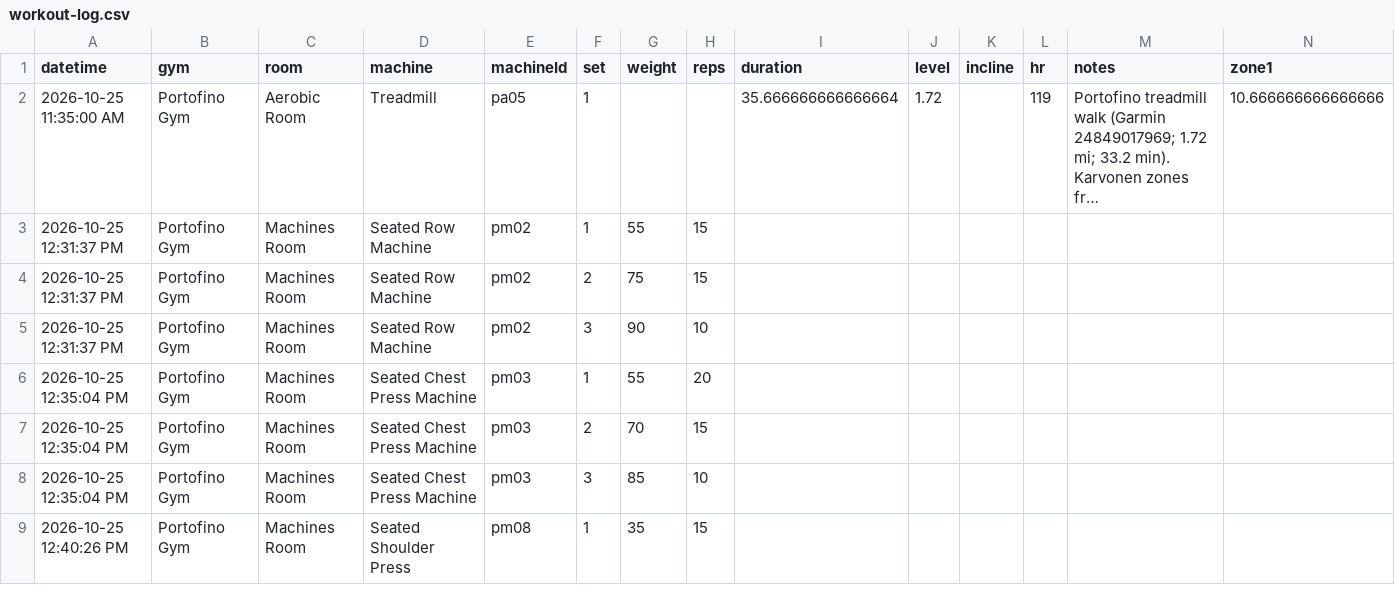
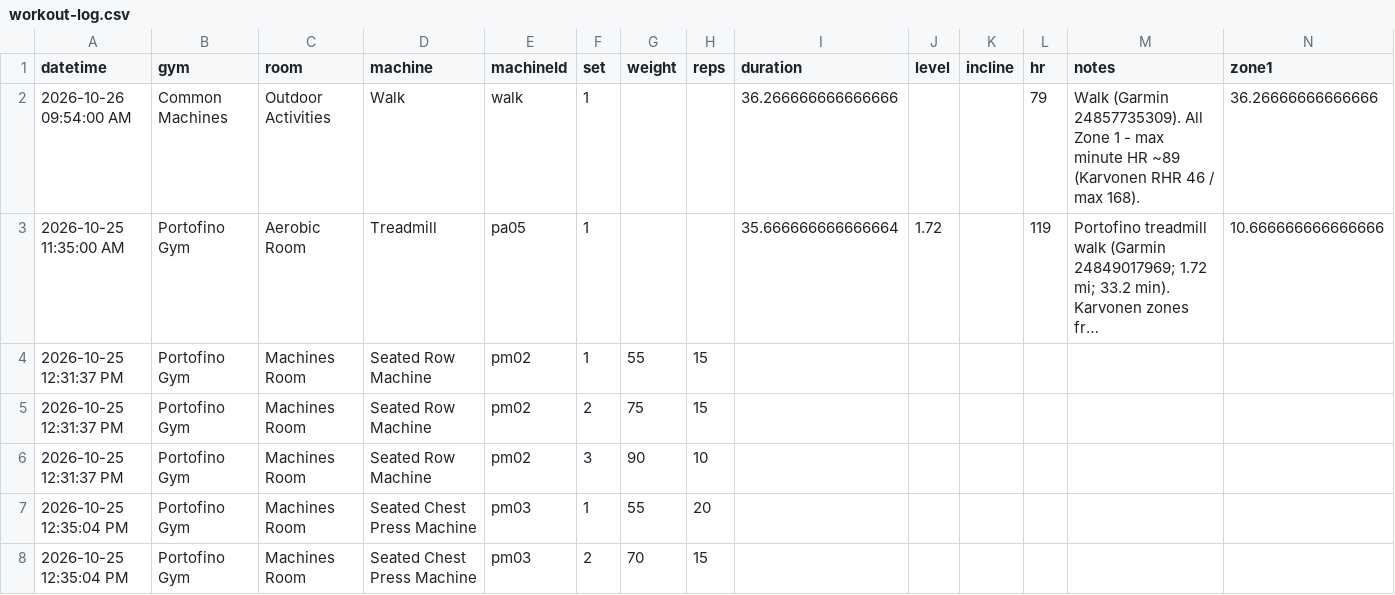
Before and after one commit to jaschro/logtrim, a CSV file: workout-log.csv, drawn as a sheet; only a part is shown; the shorter side is filled out with more unchanged rows; long unchanged cells end in …; rows hold the shown columns only; the diff names each change by its address in the sheet, - before the commit and + after, or states it on an @@ line.

```diff
--- a/workout-log.csv
+++ b/workout-log.csv
+row 2: 2026-10-26 09:54:00 AM | Common Machines | Outdoor Activities | Walk | walk | 1 |  |  | 36.266666666666666 |  |  | 79 | Walk (Garmin 24857735309). All Zone 1 - max minute HR ~89 (Karvonen RHR 46 / max 168). | 36.26666666666666
```
Also changed, not shown: 1 other file.
